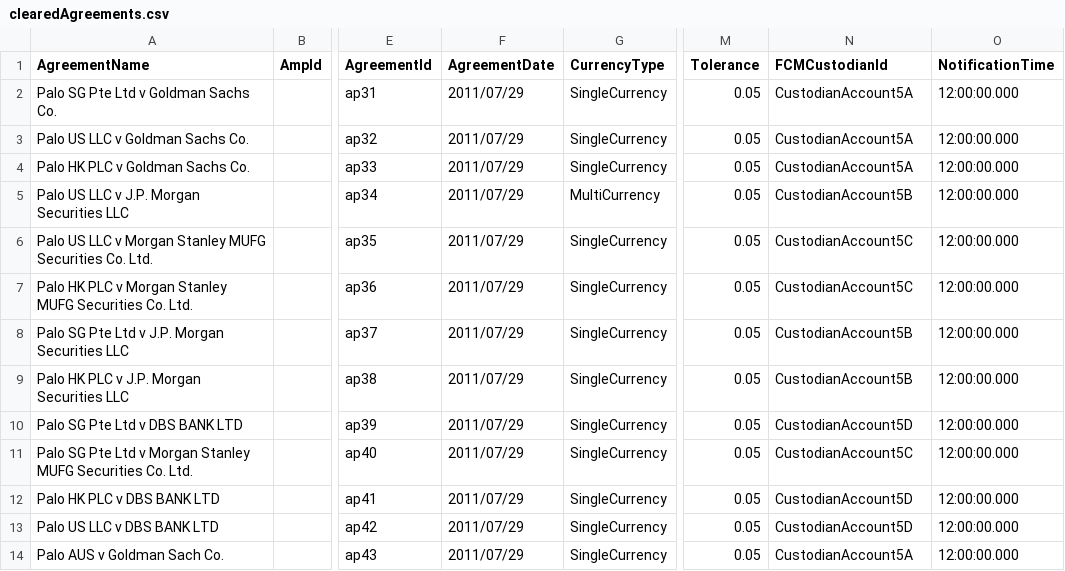
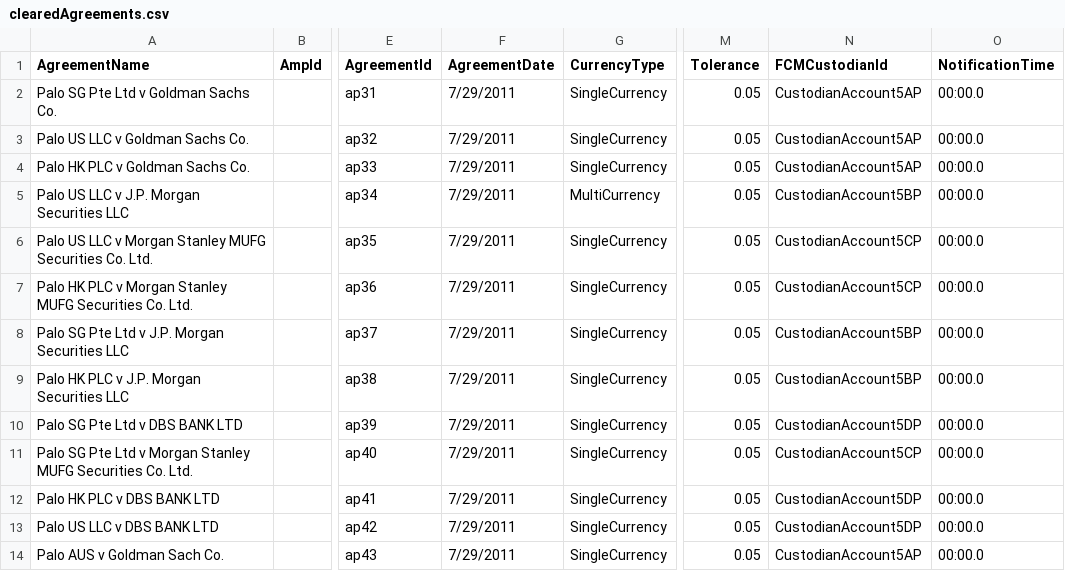
Before and after one commit to AcuoFS/acuo-data, a CSV file: graph-data/clients/Palo/csv/clearedAgreements.csv, drawn as a sheet; only a part is shown, gaps mark what is left out; the diff names each change by its address in the sheet, - before the commit and + after, or states it on an @@ line.

```diff
--- a/graph-data/clients/Palo/csv/clearedAgreements.csv
+++ b/graph-data/clients/Palo/csv/clearedAgreements.csv
-F2:F14 (AgreementDate): 2011/07/29
+F2:F14 (AgreementDate): 7/29/2011
-N2:N4 (FCMCustodianId): CustodianAccount5A
+N2:N4 (FCMCustodianId): CustodianAccount5AP
-O2:O14 (NotificationTime): 12:00:00.000
+O2:O14 (NotificationTime): 00:00.0
-N5 (FCMCustodianId): CustodianAccount5B
+N5 (FCMCustodianId): CustodianAccount5BP
-N6:N7 (FCMCustodianId): CustodianAccount5C
+N6:N7 (FCMCustodianId): CustodianAccount5CP
-N8:N9 (FCMCustodianId): CustodianAccount5B
+N8:N9 (FCMCustodianId): CustodianAccount5BP
-N10 (FCMCustodianId): CustodianAccount5D
+N10 (FCMCustodianId): CustodianAccount5DP
-N11 (FCMCustodianId): CustodianAccount5C
+N11 (FCMCustodianId): CustodianAccount5CP
-N12:N13 (FCMCustodianId): CustodianAccount5D
+N12:N13 (FCMCustodianId): CustodianAccount5DP
-N14 (FCMCustodianId): CustodianAccount5A
+N14 (FCMCustodianId): CustodianAccount5AP
```
Also changed, not shown: graph-data/clients/Palo/csv/counterpartCustodianAccounts.csv, graph-data/clients/Palo/csv/custodianAssets.csv, 10 other files.
